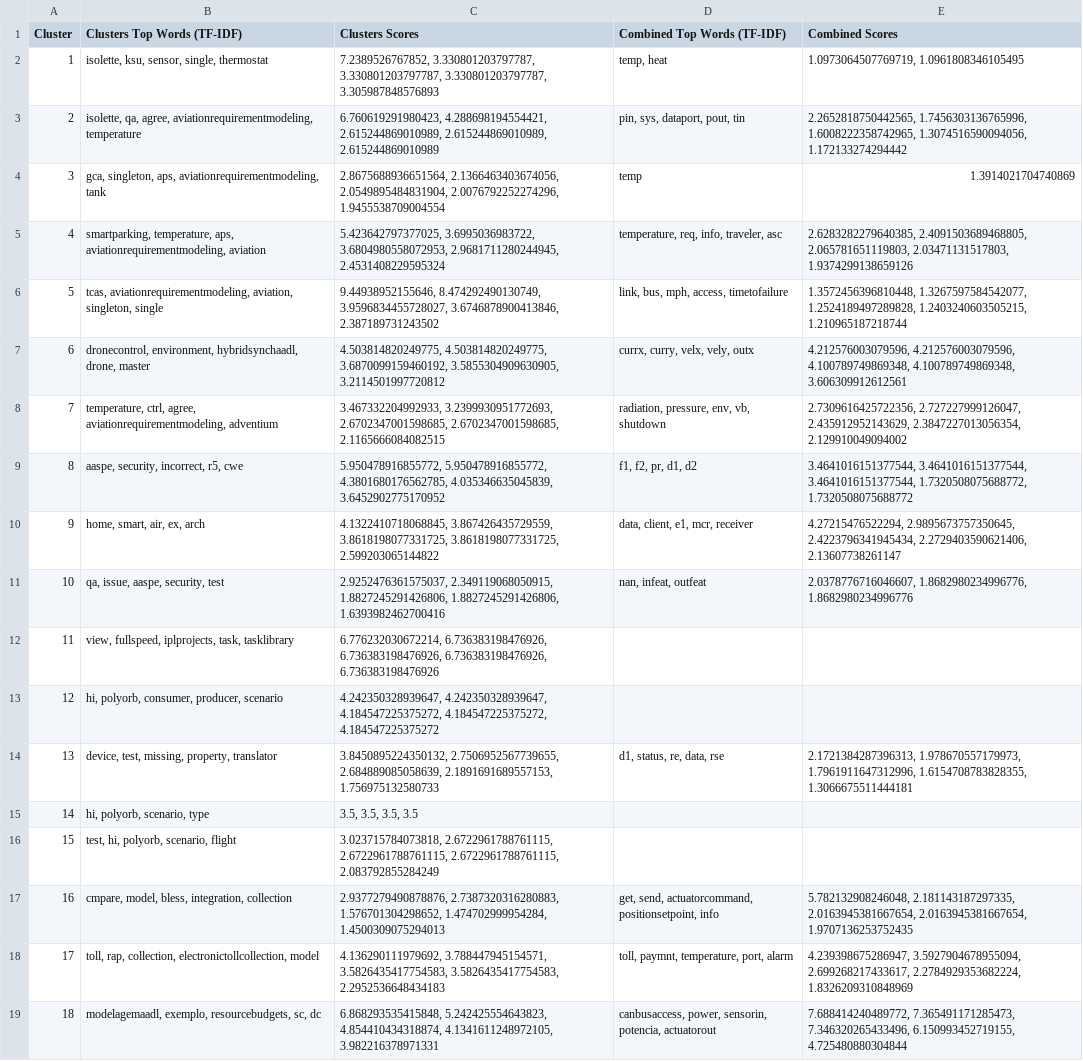
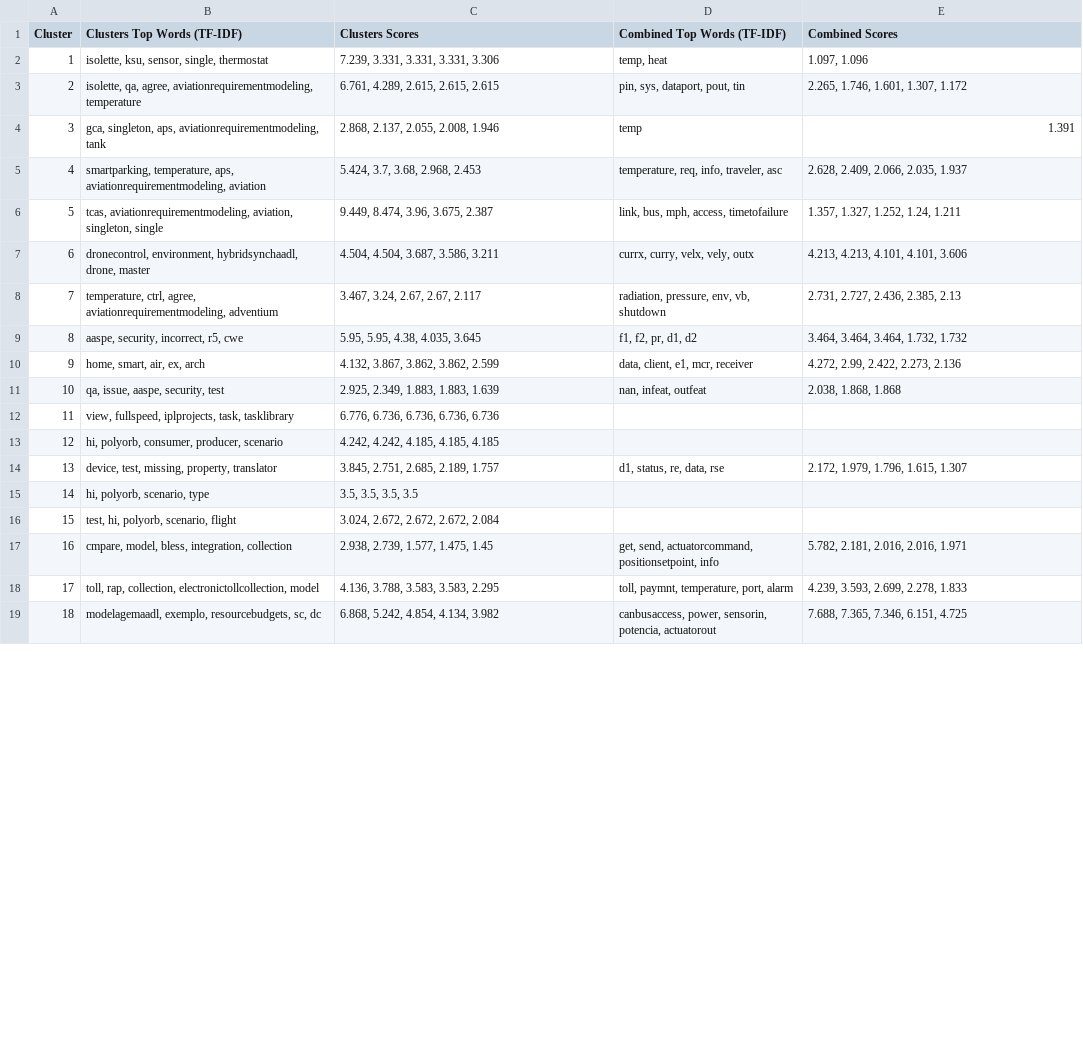
Before and after one commit to MarcoDiCapua/AADL_Labelling, a CSV file: output/Algorithm/TF-IDF/TFIDF_Labels.csv, drawn as a sheet; only a part is shown; the diff covers the shown part only; the diff names each change by its address in the sheet, - before the commit and + after, or states it on an @@ line.

```diff
--- a/output/Algorithm/TF-IDF/TFIDF_Labels.csv
+++ b/output/Algorithm/TF-IDF/TFIDF_Labels.csv
-C2 (Clusters Scores): 7.2389526767852, 3.330801203797787, 3.330801203797787, 3.330801203797787, 3.305987848576893
+C2 (Clusters Scores): 7.239, 3.331, 3.331, 3.331, 3.306
-E2 (Combined Scores): 1.0973064507769719, 1.0961808346105495
+E2 (Combined Scores): 1.097, 1.096
-C3 (Clusters Scores): 6.760619291980423, 4.288698194554421, 2.615244869010989, 2.615244869010989, 2.615244869010989
+C3 (Clusters Scores): 6.761, 4.289, 2.615, 2.615, 2.615
-E3 (Combined Scores): 2.2652818750442565, 1.7456303136765996, 1.6008222358742965, 1.3074516590094056, 1.172133274294442
+E3 (Combined Scores): 2.265, 1.746, 1.601, 1.307, 1.172
-C4 (Clusters Scores): 2.8675688936651564, 2.1366463403674056, 2.0549895484831904, 2.0076792252274296, 1.9455538709004554
+C4 (Clusters Scores): 2.868, 2.137, 2.055, 2.008, 1.946
-E4 (Combined Scores): 1.3914021704740869
+E4 (Combined Scores): 1.391
-C5 (Clusters Scores): 5.423642797377025, 3.6995036983722, 3.6804980558072953, 2.9681711280244945, 2.4531408229595324
+C5 (Clusters Scores): 5.424, 3.7, 3.68, 2.968, 2.453
-E5 (Combined Scores): 2.6283282279640385, 2.4091503689468805, 2.065781651119803, 2.03471131517803, 1.9374299138659126
+E5 (Combined Scores): 2.628, 2.409, 2.066, 2.035, 1.937
-C6 (Clusters Scores): 9.44938952155646, 8.474292490130749, 3.9596834455728027, 3.6746878900413846, 2.387189731243502
+C6 (Clusters Scores): 9.449, 8.474, 3.96, 3.675, 2.387
-E6 (Combined Scores): 1.3572456396810448, 1.3267597584542077, 1.2524189497289828, 1.2403240603505215, 1.210965187218744
+E6 (Combined Scores): 1.357, 1.327, 1.252, 1.24, 1.211
-C7 (Clusters Scores): 4.503814820249775, 4.503814820249775, 3.6870099159460192, 3.5855304909630905, 3.2114501997720812
+C7 (Clusters Scores): 4.504, 4.504, 3.687, 3.586, 3.211
-E7 (Combined Scores): 4.212576003079596, 4.212576003079596, 4.100789749869348, 4.100789749869348, 3.606309912612561
+E7 (Combined Scores): 4.213, 4.213, 4.101, 4.101, 3.606
-C8 (Clusters Scores): 3.467332204992933, 3.2399930951772693, 2.6702347001598685, 2.6702347001598685, 2.1165666084082515
+C8 (Clusters Scores): 3.467, 3.24, 2.67, 2.67, 2.117
-E8 (Combined Scores): 2.7309616425722356, 2.727227999126047, 2.435912952143629, 2.3847227013056354, 2.129910049094002
+E8 (Combined Scores): 2.731, 2.727, 2.436, 2.385, 2.13
-C9 (Clusters Scores): 5.950478916855772, 5.950478916855772, 4.3801680176562785, 4.035346635045839, 3.6452902775170952
+C9 (Clusters Scores): 5.95, 5.95, 4.38, 4.035, 3.645
-E9 (Combined Scores): 3.4641016151377544, 3.4641016151377544, 3.4641016151377544, 1.7320508075688772, 1.7320508075688772
+E9 (Combined Scores): 3.464, 3.464, 3.464, 1.732, 1.732
-C10 (Clusters Scores): 4.1322410718068845, 3.867426435729559, 3.8618198077331725, 3.8618198077331725, 2.599203065144822
+C10 (Clusters Scores): 4.132, 3.867, 3.862, 3.862, 2.599
-E10 (Combined Scores): 4.27215476522294, 2.9895673757350645, 2.4223796341945434, 2.2729403590621406, 2.13607738261147
+E10 (Combined Scores): 4.272, 2.99, 2.422, 2.273, 2.136
-C11 (Clusters Scores): 2.9252476361575037, 2.349119068050915, 1.8827245291426806, 1.8827245291426806, 1.6393982462700416
+C11 (Clusters Scores): 2.925, 2.349, 1.883, 1.883, 1.639
-E11 (Combined Scores): 2.0378776716046607, 1.8682980234996776, 1.8682980234996776
+E11 (Combined Scores): 2.038, 1.868, 1.868
-C12 (Clusters Scores): 6.776232030672214, 6.736383198476926, 6.736383198476926, 6.736383198476926, 6.736383198476926
+C12 (Clusters Scores): 6.776, 6.736, 6.736, 6.736, 6.736
-C13 (Clusters Scores): 4.242350328939647, 4.242350328939647, 4.184547225375272, 4.184547225375272, 4.184547225375272
+C13 (Clusters Scores): 4.242, 4.242, 4.185, 4.185, 4.185
-C14 (Clusters Scores): 3.8450895224350132, 2.7506952567739655, 2.684889085058639, 2.1891691689557153, 1.756975132580733
+C14 (Clusters Scores): 3.845, 2.751, 2.685, 2.189, 1.757
-E14 (Combined Scores): 2.1721384287396313, 1.978670557179973, 1.7961911647312996, 1.6154708783828355, 1.3066675511444181
+E14 (Combined Scores): 2.172, 1.979, 1.796, 1.615, 1.307
-C16 (Clusters Scores): 3.023715784073818, 2.6722961788761115, 2.6722961788761115, 2.6722961788761115, 2.083792855284249
+C16 (Clusters Scores): 3.024, 2.672, 2.672, 2.672, 2.084
-C17 (Clusters Scores): 2.9377279490878876, 2.7387320316280883, 1.576701304298652, 1.474702999954284, 1.4500309075294013
+C17 (Clusters Scores): 2.938, 2.739, 1.577, 1.475, 1.45
-E17 (Combined Scores): 5.782132908246048, 2.181143187297335, 2.0163945381667654, 2.0163945381667654, 1.9707136253752435
+E17 (Combined Scores): 5.782, 2.181, 2.016, 2.016, 1.971
-C18 (Clusters Scores): 4.136290111979692, 3.788447945154571, 3.5826435417754583, 3.5826435417754583, 2.2952536648434183
+C18 (Clusters Scores): 4.136, 3.788, 3.583, 3.583, 2.295
-E18 (Combined Scores): 4.239398675286947, 3.5927904678955094, 2.699268217433617, 2.2784929353682224, 1.8326209310848969
+E18 (Combined Scores): 4.239, 3.593, 2.699, 2.278, 1.833
-C19 (Clusters Scores): 6.868293535415848, 5.242425554643823, 4.854410434318874, 4.1341611248972105, 3.982216378971331
+C19 (Clusters Scores): 6.868, 5.242, 4.854, 4.134, 3.982
-E19 (Combined Scores): 7.688414240489772, 7.365491171285473, 7.346320265433496, 6.150993452719155, 4.725480880304844
+E19 (Combined Scores): 7.688, 7.365, 7.346, 6.151, 4.725
```
Also changed, not shown: 44 edited cells elsewhere in this file, output/Algorithm/TF-IDF/Clusters_Top_10_TFIDF.csv, output/Algorithm/TF-IDF/Combined_Top_10_TFIDF.csv, 5 other files.
